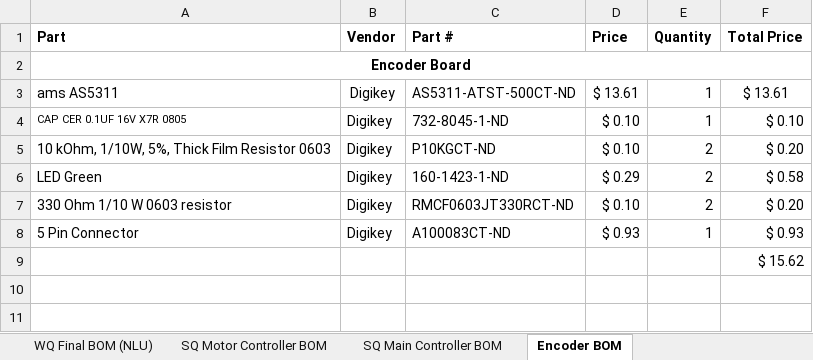
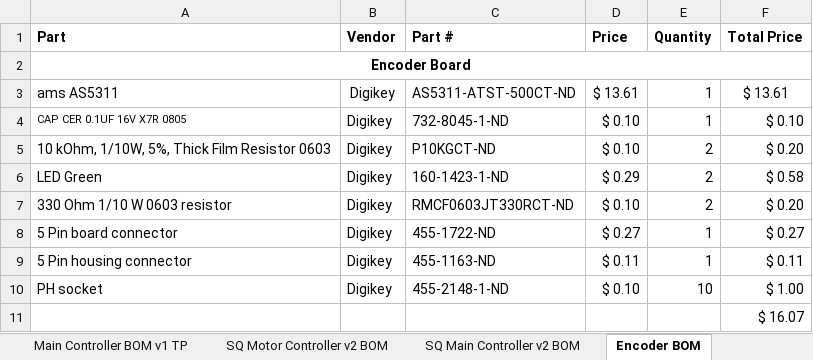
Before and after one commit to JCohner/TBC, an Excel workbook: PCB Design/ElectricalBOM.xlsx, sheet Encoder BOM, drawn as a sheet; values as stored, in another font and other column widths than the file's, no borders; removed rows and columns are numbered as before the commit, all else as after; the diff names each change by its address in the sheet, - before the commit and + after, or states it on an @@ line.

Commit message:
Updated Electical BOM
Components for V2 of Main and Motor controller and V1 of Encoder

```diff
--- a/PCB Design/ElectricalBOM.xlsx (sheet Encoder BOM)
+++ b/PCB Design/ElectricalBOM.xlsx (sheet Encoder BOM)
+sheet tab: SQ Motor Controller v2 BOM
+sheet tab: SQ Main Controller v2 BOM
-row 8: 5 Pin Connector | Digikey | A100083CT-ND | $ 0.93 | 1 | $ 0.93
+row 8: 5 Pin board connector | Digikey | 455-1722-ND | $ 0.27 | 1 | $ 0.27
+row 9: 5 Pin housing connector | Digikey | 455-1163-ND | $ 0.11 | 1 | $ 0.11
+row 10: PH socket | Digikey | 455-2148-1-ND | $ 0.10 | 10 | $ 1.00
-F11 (Total Price): $ 15.62
+F11 (Total Price): $ 16.07
```
Also changed, not shown: other sheet tabs.
